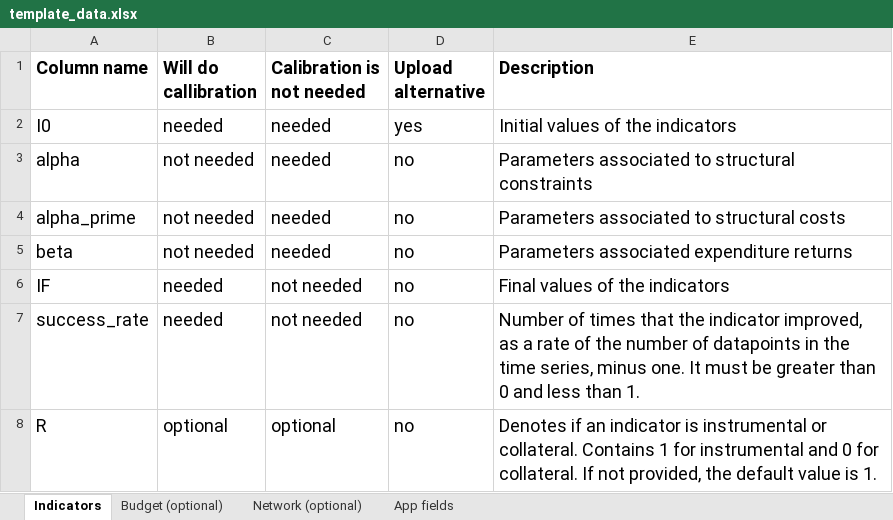
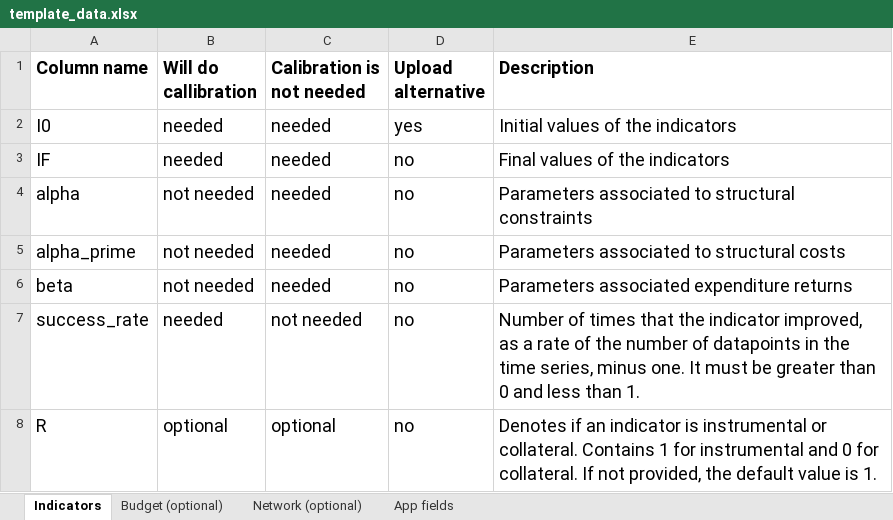
Before and after one commit to oguerrer/ppi_app, an Excel workbook: documents/template_data.xlsx, sheet Indicators, drawn as a sheet; only a part is shown; values as stored, in another font and other column widths than the file's, no borders; removed rows and columns are numbered as before the commit, all else as after; the diff names each change by its address in the sheet, - before the commit and + after, or states it on an @@ line.

```diff
--- a/documents/template_data.xlsx (sheet Indicators)
+++ b/documents/template_data.xlsx (sheet Indicators)
+row 3: IF | needed | needed | no | Final values of the indicators
-row 6: IF | needed | not needed | no | Final values of the indicators
```
